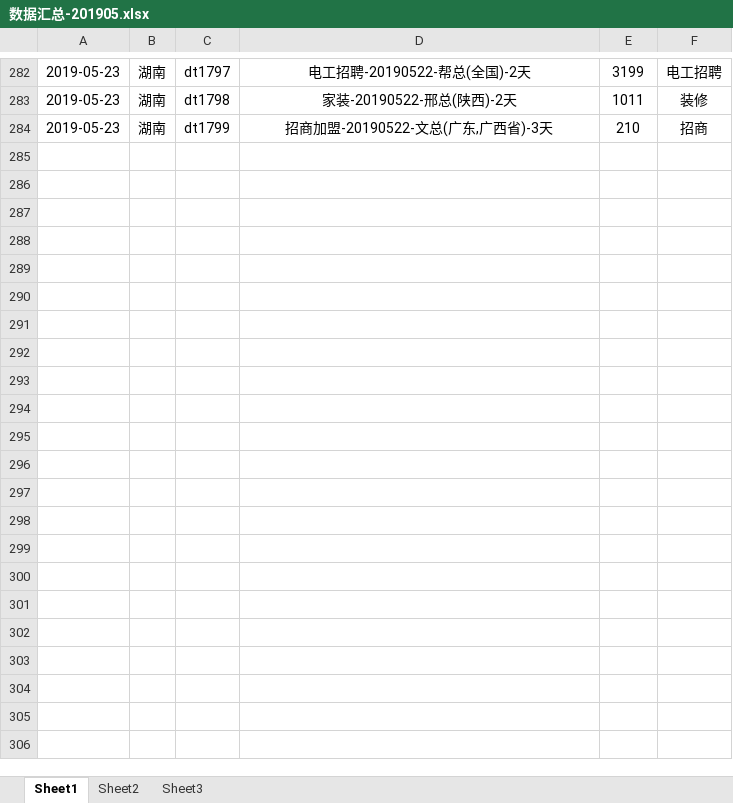
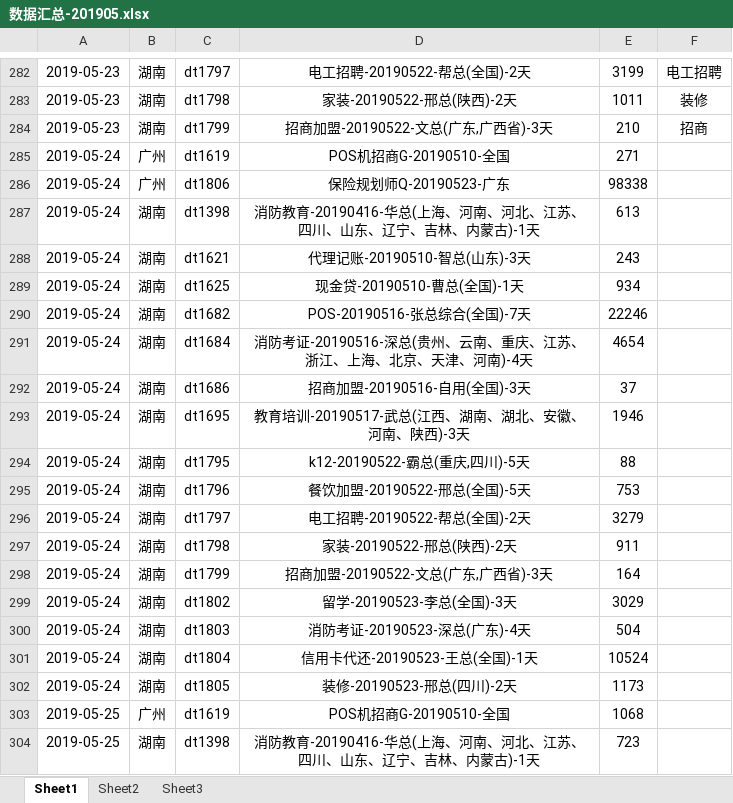
Before and after one commit to janice-cjy/data-log, an Excel workbook: 数据汇总/数据汇总-201905.xlsx, sheet Sheet1, drawn as a sheet; only a part is shown, gaps mark what is left out; values as stored, in another font and other column widths than the file's, no borders; the diff covers the shown part only; the diff names each change by its address in the sheet, - before the commit and + after, or states it on an @@ line.

```diff
--- a/数据汇总/数据汇总-201905.xlsx (sheet Sheet1)
+++ b/数据汇总/数据汇总-201905.xlsx (sheet Sheet1)
+row 285: 2019-05-24 | 广州 | dt1619 | POS机招商G-20190510-全国 | 271
+row 286: 2019-05-24 | 广州 | dt1806 | 保险规划师Q-20190523-广东 | 98338
+row 287: 2019-05-24 | 湖南 | dt1398 | 消防教育-20190416-华总(上海、河南、河北、江苏、四川、山东、辽宁、吉林、内蒙古)-1天 | 613
+row 288: 2019-05-24 | 湖南 | dt1621 | 代理记账-20190510-智总(山东)-3天 | 243
+row 289: 2019-05-24 | 湖南 | dt1625 | 现金贷-20190510-曹总(全国)-1天 | 934
+row 290: 2019-05-24 | 湖南 | dt1682 | POS-20190516-张总综合(全国)-7天 | 22246
+row 291: 2019-05-24 | 湖南 | dt1684 | 消防考证-20190516-深总(贵州、云南、重庆、江苏、浙江、上海、北京、天津、河南)-4天 | 4654
+row 292: 2019-05-24 | 湖南 | dt1686 | 招商加盟-20190516-自用(全国)-3天 | 37
+row 293: 2019-05-24 | 湖南 | dt1695 | 教育培训-20190517-武总(江西、湖南、湖北、安徽、河南、陕西)-3天 | 1946
+row 294: 2019-05-24 | 湖南 | dt1795 | k12-20190522-霸总(重庆,四川)-5天 | 88
+row 295: 2019-05-24 | 湖南 | dt1796 | 餐饮加盟-20190522-邢总(全国)-5天 | 753
+row 296: 2019-05-24 | 湖南 | dt1797 | 电工招聘-20190522-帮总(全国)-2天 | 3279
+row 297: 2019-05-24 | 湖南 | dt1798 | 家装-20190522-邢总(陕西)-2天 | 911
+row 298: 2019-05-24 | 湖南 | dt1799 | 招商加盟-20190522-文总(广东,广西省)-3天 | 164
+row 299: 2019-05-24 | 湖南 | dt1802 | 留学-20190523-李总(全国)-3天 | 3029
+row 300: 2019-05-24 | 湖南 | dt1803 | 消防考证-20190523-深总(广东)-4天 | 504
+row 301: 2019-05-24 | 湖南 | dt1804 | 信用卡代还-20190523-王总(全国)-1天 | 10524
+row 302: 2019-05-24 | 湖南 | dt1805 | 装修-20190523-邢总(四川)-2天 | 1173
+row 303: 2019-05-25 | 广州 | dt1619 | POS机招商G-20190510-全国 | 1068
+row 304: 2019-05-25 | 湖南 | dt1398 | 消防教育-20190416-华总(上海、河南、河北、江苏、四川、山东、辽宁、吉林、内蒙古)-1天 | 723
```
Also changed, not shown: 26 added rows elsewhere in this sheet, 46 other files.
